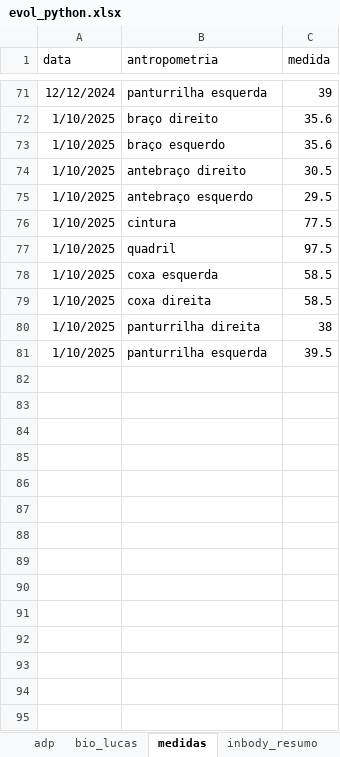
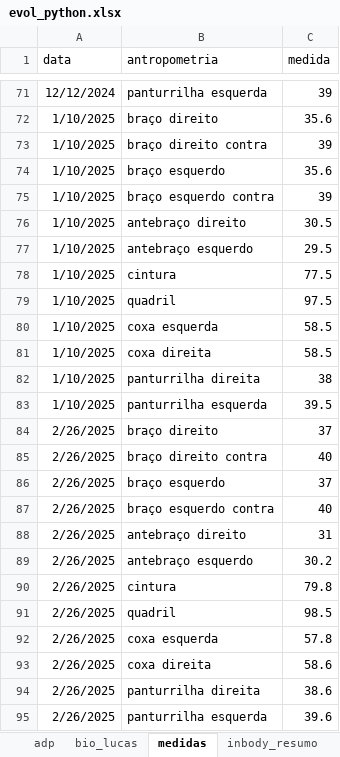
Before and after one commit to gabrielmprata/viking_evol, an Excel workbook: dataset/evol_python.xlsx, sheet medidas, drawn as a sheet; only a part is shown, gaps mark what is left out; values as stored, in another font and other column widths than the file's, no borders; the diff names each change by its address in the sheet, - before the commit and + after, or states it on an @@ line.

```diff
--- a/dataset/evol_python.xlsx (sheet medidas)
+++ b/dataset/evol_python.xlsx (sheet medidas)
+row 73: 1/10/2025 | braço direito contra | 39
+row 75: 1/10/2025 | braço esquerdo contra | 39
+row 84: 2/26/2025 | braço direito | 37
+row 85: 2/26/2025 | braço direito contra | 40
+row 86: 2/26/2025 | braço esquerdo | 37
+row 87: 2/26/2025 | braço esquerdo contra | 40
+row 88: 2/26/2025 | antebraço direito | 31
+row 89: 2/26/2025 | antebraço esquerdo | 30.2
+row 90: 2/26/2025 | cintura | 79.8
+row 91: 2/26/2025 | quadril | 98.5
+row 92: 2/26/2025 | coxa esquerda | 57.8
+row 93: 2/26/2025 | coxa direita | 58.6
+row 94: 2/26/2025 | panturrilha direita | 38.6
+row 95: 2/26/2025 | panturrilha esquerda | 39.6
```
Also changed, not shown: sheet adp, sheet bio_lucas.
